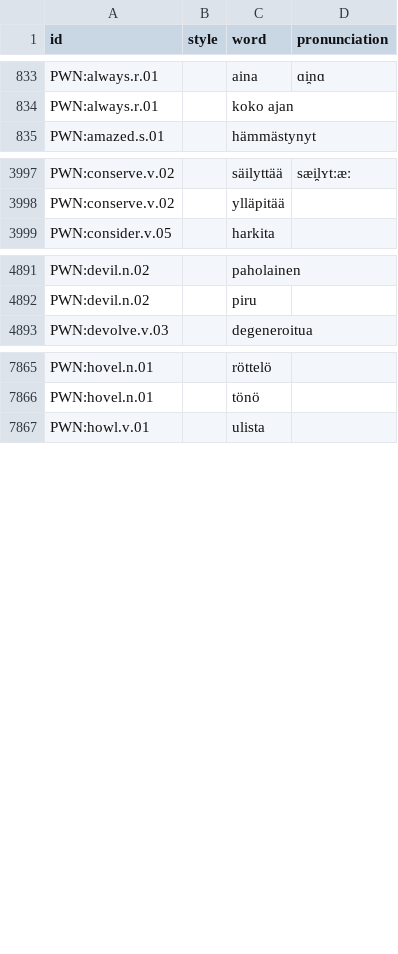
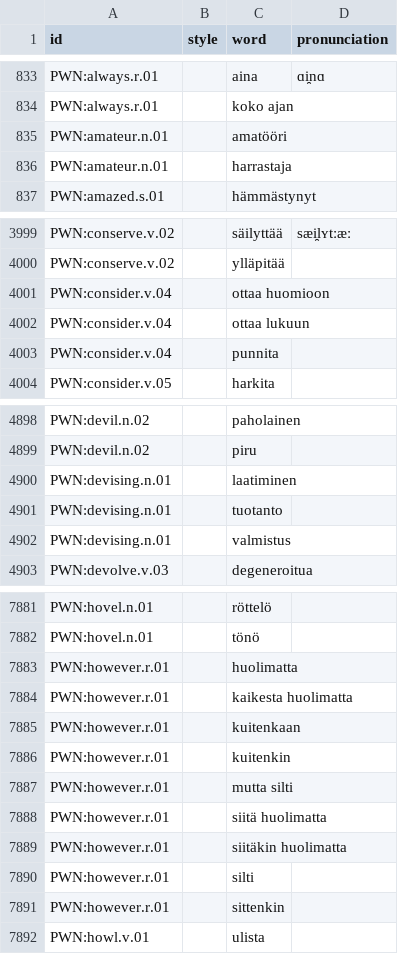
Before and after one commit to barumau/panlexia, a TSV file: dict/F/fin.tsv, drawn as a sheet; only a part is shown, gaps mark what is left out; the diff covers the shown part only.

```diff
--- a/dict/F/fin.tsv
+++ b/dict/F/fin.tsv
@@ -834,2 +834,4 @@ PWN:always.r.01		aina	ɑi̯nɑ
 PWN:always.r.01		koko ajan	
+PWN:amateur.n.01		amatööri	
+PWN:amateur.n.01		harrastaja	
 PWN:amazed.s.01		hämmästynyt	
@@ -3998,2 +4000,5 @@ PWN:conserve.v.02		säilyttää	sæi̯lʏtːæː
 PWN:conserve.v.02		ylläpitää	
+PWN:consider.v.04		ottaa huomioon	
+PWN:consider.v.04		ottaa lukuun	
+PWN:consider.v.04		punnita	
 PWN:consider.v.05		harkita	
@@ -4892,2 +4899,5 @@ PWN:devil.n.02		paholainen
 PWN:devil.n.02		piru	
+PWN:devising.n.01		laatiminen	
+PWN:devising.n.01		tuotanto	
+PWN:devising.n.01		valmistus	
 PWN:devolve.v.03		degeneroitua	
@@ -7866,2 +7882,11 @@ PWN:hovel.n.01		röttelö
 PWN:hovel.n.01		tönö	
+PWN:however.r.01		huolimatta	
+PWN:however.r.01		kaikesta huolimatta	
+PWN:however.r.01		kuitenkaan	
+PWN:however.r.01		kuitenkin	
+PWN:however.r.01		mutta silti	
+PWN:however.r.01		siitä huolimatta	
+PWN:however.r.01		siitäkin huolimatta	
+PWN:however.r.01		silti	
+PWN:however.r.01		sittenkin	
 PWN:howl.v.01		ulista	
```
Also changed, not shown: 8 added rows elsewhere in this file, dict/F/fra.tsv, dict/I/ind.tsv, 13 other files.
